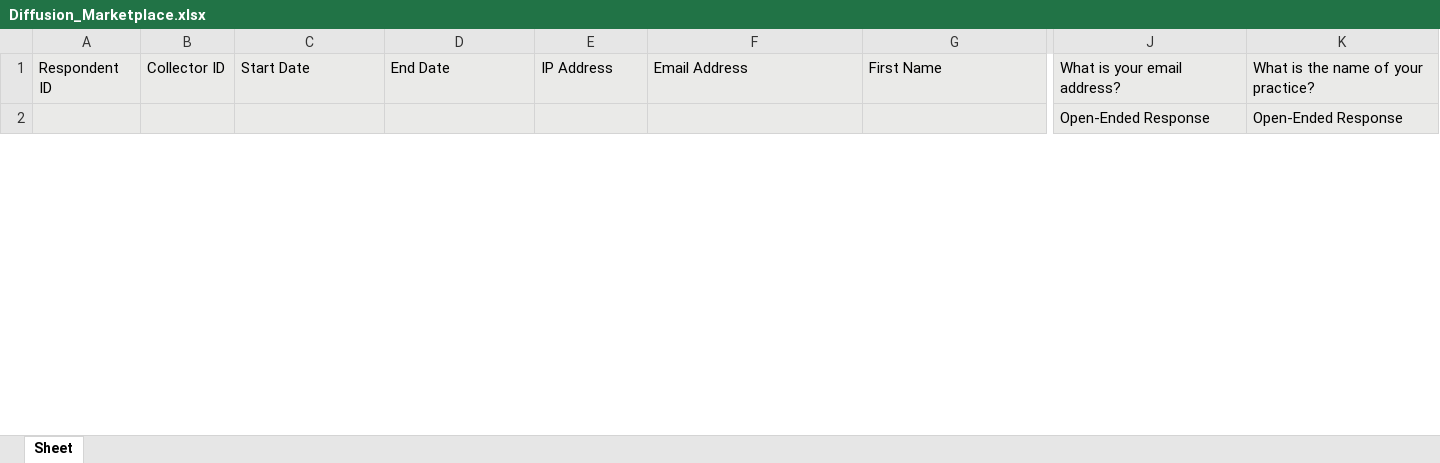
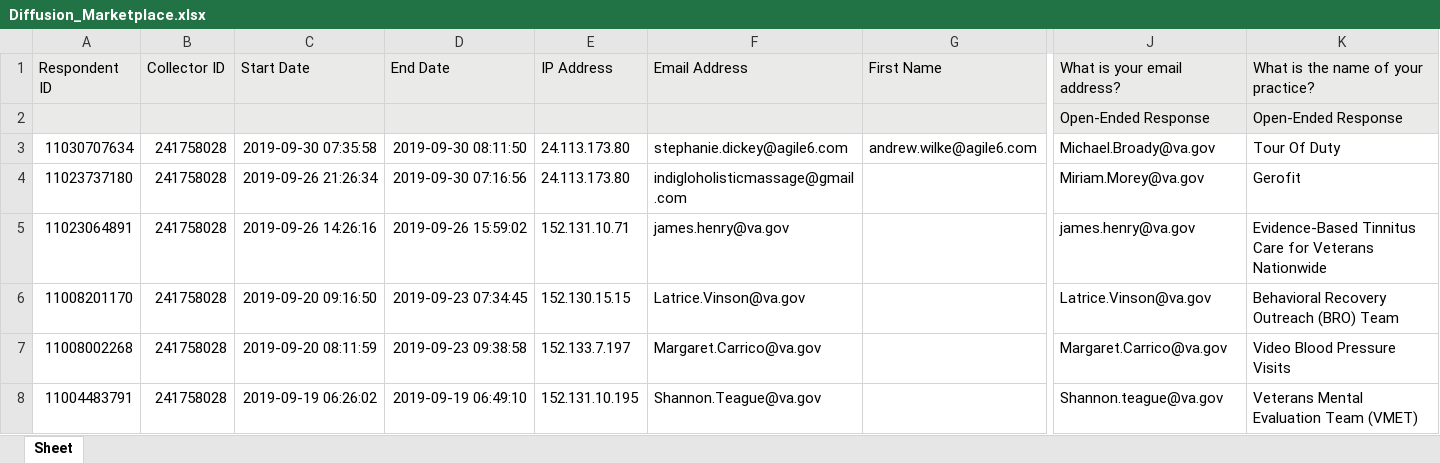
Before and after one commit to department-of-veterans-affairs/diffusion-marketplace, an Excel workbook: lib/assets/Diffusion_Marketplace.xlsx, sheet Sheet, drawn as a sheet; only a part is shown, gaps mark what is left out; values as stored, in another font and other column widths than the file's, no borders; rows hold the shown columns only; the diff covers the shown part only; the diff names each change by its address in the sheet, - before the commit and + after, or states it on an @@ line.

```diff
--- a/lib/assets/Diffusion_Marketplace.xlsx (sheet Sheet)
+++ b/lib/assets/Diffusion_Marketplace.xlsx (sheet Sheet)
+row 3: 11030707634 | 241758028 | 2019-09-30 07:35:58 | 2019-09-30 08:11:50 | 24.113.173.80 | stephanie.dickey@agile6.com | andrew.wilke@agile6.com | Michael.Broady@va.gov | Tour Of Duty
+row 4: 11023737180 | 241758028 | 2019-09-26 21:26:34 | 2019-09-30 07:16:56 | 24.113.173.80 | indigloholisticmassage@gmail.com |  | Miriam.Morey@va.gov | Gerofit
+row 5: 11023064891 | 241758028 | 2019-09-26 14:26:16 | 2019-09-26 15:59:02 | 152.131.10.71 | james.henry@va.gov |  | james.henry@va.gov | Evidence-Based Tinnitus Care for Veterans Nationwide
+row 6: 11008201170 | 241758028 | 2019-09-20 09:16:50 | 2019-09-23 07:34:45 | 152.130.15.15 | Latrice.Vinson@va.gov |  | Latrice.Vinson@va.gov | Behavioral Recovery Outreach (BRO) Team
+row 7: 11008002268 | 241758028 | 2019-09-20 08:11:59 | 2019-09-23 09:38:58 | 152.133.7.197 | Margaret.Carrico@va.gov |  | Margaret.Carrico@va.gov | Video Blood Pressure Visits
+row 8: 11004483791 | 241758028 | 2019-09-19 06:26:02 | 2019-09-19 06:49:10 | 152.131.10.195 | Shannon.Teague@va.gov |  | Shannon.teague@va.gov | Veterans Mental Evaluation Team (VMET)
```
Also changed, not shown: 1 added row and 83 edited cells elsewhere in this sheet, 4 other files.
